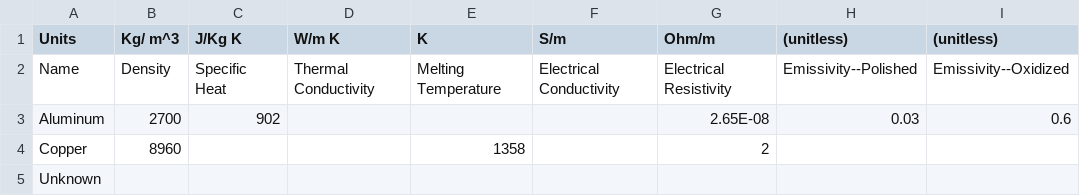
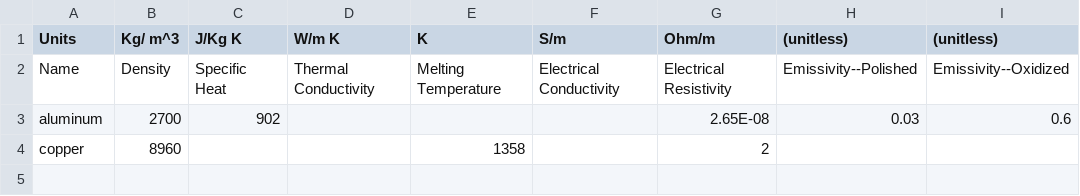
Before and after one commit to EntropicallyDriven/toolbox, a CSV file: matdata.csv, drawn as a sheet.

Commit message:
Cleaned up some things, added entries() function to matdata

```diff
--- a/matdata.csv
+++ b/matdata.csv
@@ -2,4 +2,3 @@ Units,Kg/ m^3,J/Kg K,W/m K,K,S/m,Ohm/m,(unitless),(unitless)
 Name,Density,Specific Heat,Thermal Conductivity,Melting Temperature,Electrical Conductivity,Electrical Resistivity,Emissivity--Polished,Emissivity--Oxidized
-Aluminum,2700,902,,,,2.65E-08,0.03,0.6
-Copper,8960,,,1358,,2,,
-Unknown,,,,,,,,
+aluminum,2700,902,,,,2.65E-08,0.03,0.6
+copper,8960,,,1358,,2,,
```
Also changed, not shown: 3 other files.
